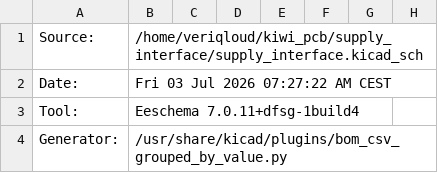
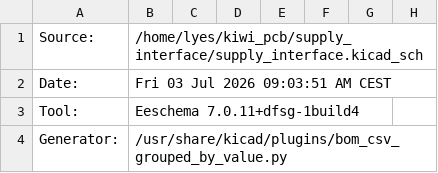
Before and after one commit to Veriqloud/kiwi_pcb, a CSV file: supply_interface/supply_interface.csv, drawn as a sheet; only a part is shown; the diff names each change by its address in the sheet, - before the commit and + after, or states it on an @@ line.

Commit message:
Update supply_interface PCB, production files and Gerbers

```diff
--- a/supply_interface/supply_interface.csv
+++ b/supply_interface/supply_interface.csv
-B1: /home/veriqloud/kiwi_pcb/supply_interface/supply_interface.kicad_sch
+B1: /home/lyes/kiwi_pcb/supply_interface/supply_interface.kicad_sch
-B2: Fri 03 Jul 2026 07:27:22 AM CEST
+B2: Fri 03 Jul 2026 09:03:51 AM CEST
```
Also changed, not shown: 20 other files.
